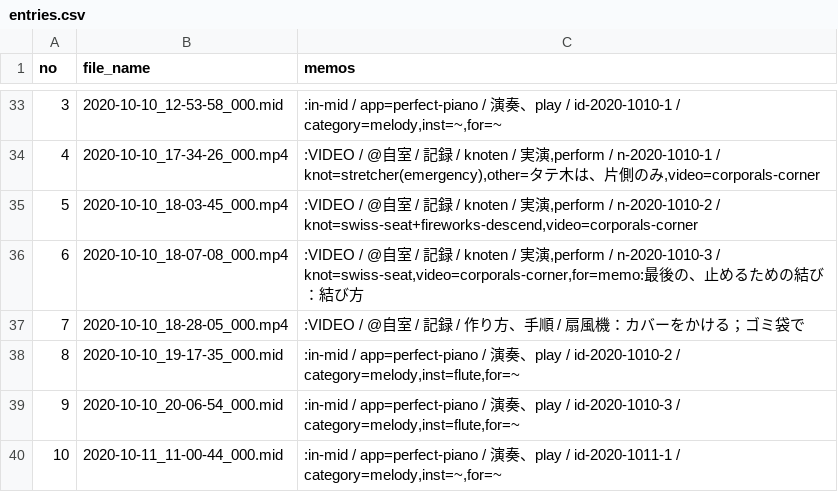
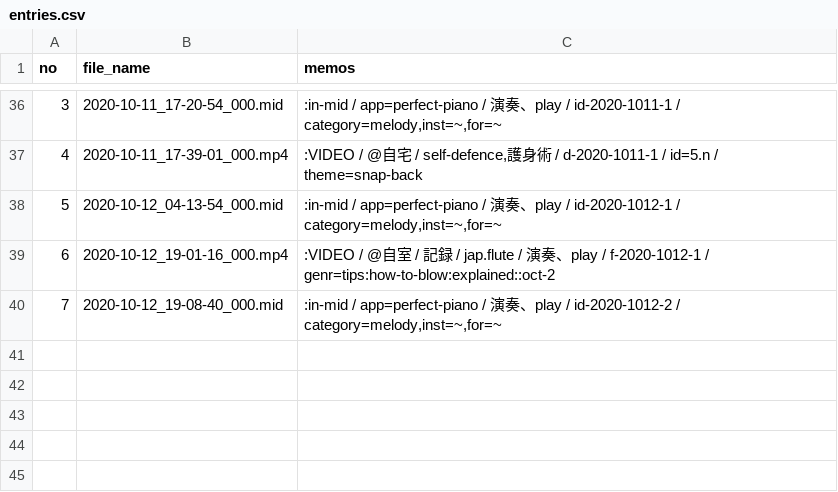
Before and after one commit to iwabuchiken/Cake_IFM11, a CSV file: lib/others/entries.csv, drawn as a sheet; only a part is shown, gaps mark what is left out; the diff covers the shown part only.

```diff
--- a/lib/others/entries.csv
+++ b/lib/others/entries.csv
@@ -33,8 +36,5 @@ no	file_name	memos
-3	2020-10-10_12-53-58_000.mid	:in-mid / app=perfect-piano / 演奏、play / id-2020-1010-1 / category=melody,inst=~,for=~
-4	2020-10-10_17-34-26_000.mp4	:VIDEO / @自室 / 記録 / knoten / 実演,perform / n-2020-1010-1 / knot=stretcher(emergency),other=タテ木は、片側のみ,video=corporals-corner
-5	2020-10-10_18-03-45_000.mp4	:VIDEO / @自室 / 記録 / knoten / 実演,perform / n-2020-1010-2 / knot=swiss-seat+fireworks-descend,video=corporals-corner
-6	2020-10-10_18-07-08_000.mp4	:VIDEO / @自室 / 記録 / knoten / 実演,perform / n-2020-1010-3 / knot=swiss-seat,video=corporals-corner,for=memo:最後の、止めるための結び：結び方
-7	2020-10-10_18-28-05_000.mp4	:VIDEO / @自室 / 記録 / 作り方、手順 / 扇風機：カバーをかける；ゴミ袋で
-8	2020-10-10_19-17-35_000.mid	:in-mid / app=perfect-piano / 演奏、play / id-2020-1010-2 / category=melody,inst=flute,for=~
-9	2020-10-10_20-06-54_000.mid	:in-mid / app=perfect-piano / 演奏、play / id-2020-1010-3 / category=melody,inst=flute,for=~
-10	2020-10-11_11-00-44_000.mid	:in-mid / app=perfect-piano / 演奏、play / id-2020-1011-1 / category=melody,inst=~,for=~
+3	2020-10-11_17-20-54_000.mid	:in-mid / app=perfect-piano / 演奏、play / id-2020-1011-1 / category=melody,inst=~,for=~
+4	2020-10-11_17-39-01_000.mp4	:VIDEO / @自宅 / self-defence,護身術 / d-2020-1011-1 / id=5.n / theme=snap-back
+5	2020-10-12_04-13-54_000.mid	:in-mid / app=perfect-piano / 演奏、play / id-2020-1012-1 / category=melody,inst=~,for=~
+6	2020-10-12_19-01-16_000.mp4	:VIDEO / @自室 / 記録 / jap.flute / 演奏、play / f-2020-1012-1 / genr=tips:how-to-blow:explained::oct-2
+7	2020-10-12_19-08-40_000.mid	:in-mid / app=perfect-piano / 演奏、play / id-2020-1012-2 / category=melody,inst=~,for=~
```
Also changed, not shown: 5 added rows, 2 removed rows and 58 edited cells elsewhere in this file, 3 other files.
